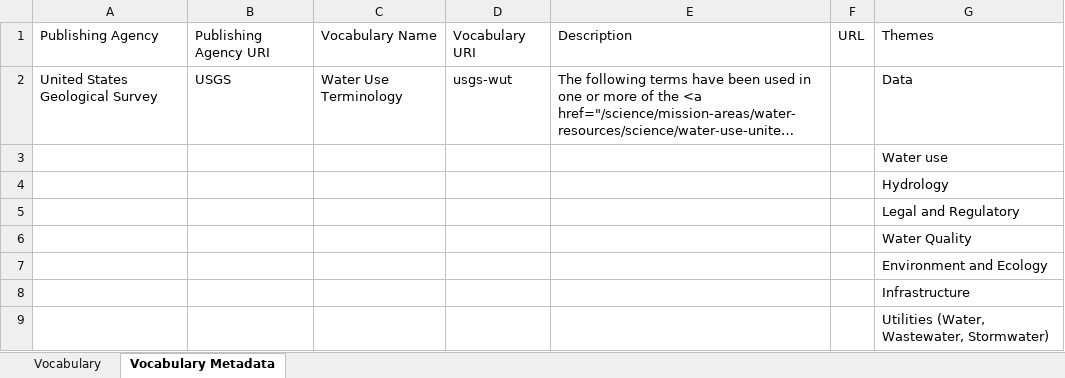
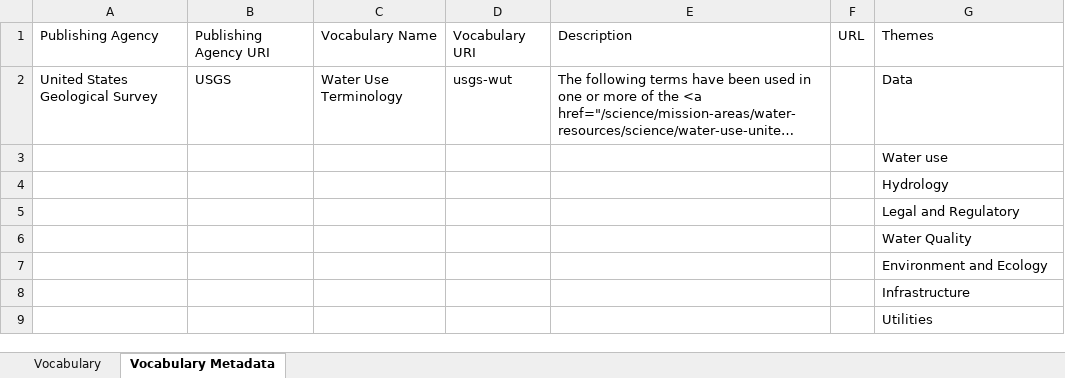
Before and after one commit to internetofwater/Glossary, an Excel workbook: Vocabularies/USGS/usgs-wut.xlsx, sheet Vocabulary Metadata, drawn as a sheet; long unchanged cells end in …; values as stored, in another font and other column widths than the file's, no borders; the diff names each change by its address in the sheet, - before the commit and + after, or states it on an @@ line.

```diff
--- a/Vocabularies/USGS/usgs-wut.xlsx (sheet Vocabulary Metadata)
+++ b/Vocabularies/USGS/usgs-wut.xlsx (sheet Vocabulary Metadata)
-G9: Utilities (Water, Wastewater, Stormwater)
+G9: Utilities
```
Also changed, not shown: sheet Vocabulary, Template.xlsx, Vocabularies/NM/nm-wrap-g.xlsx, 3 other files.
